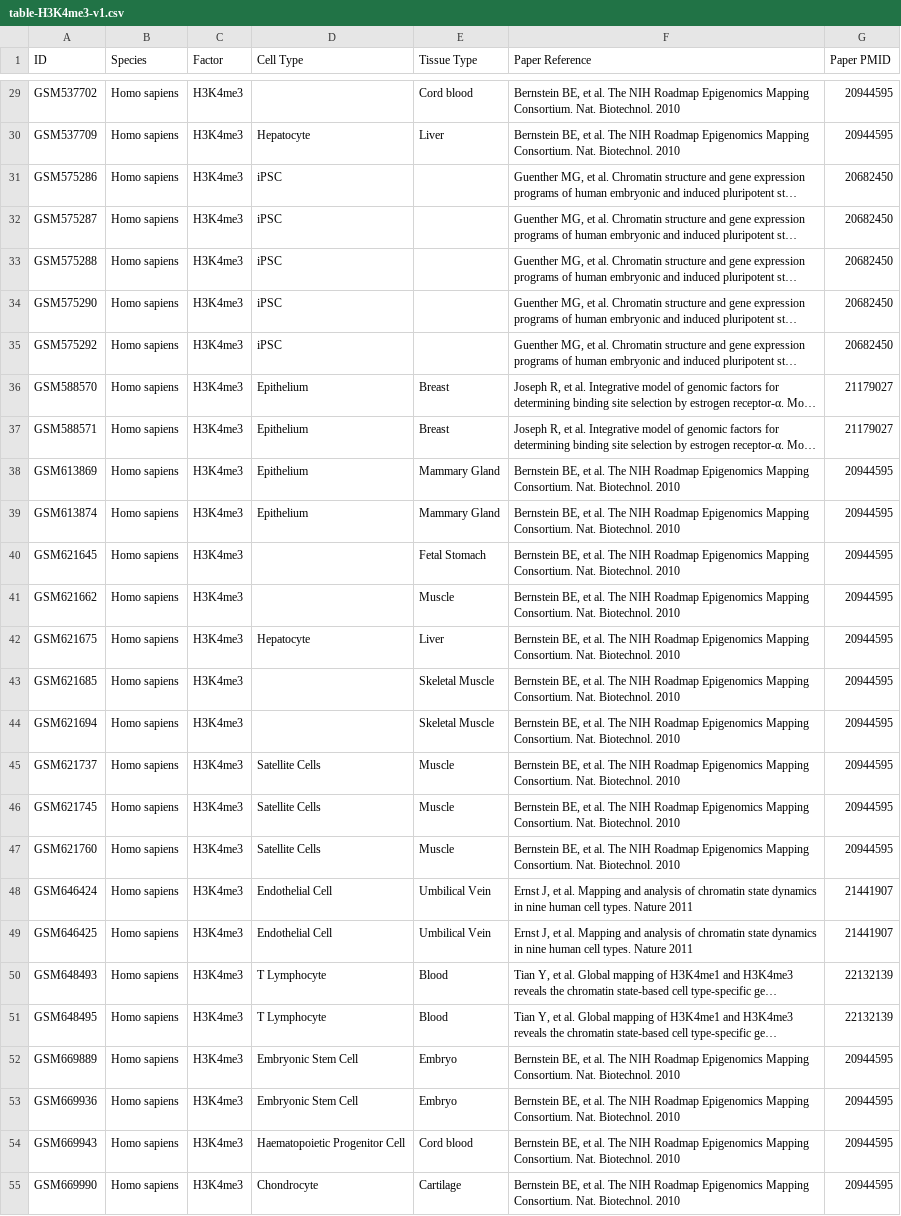
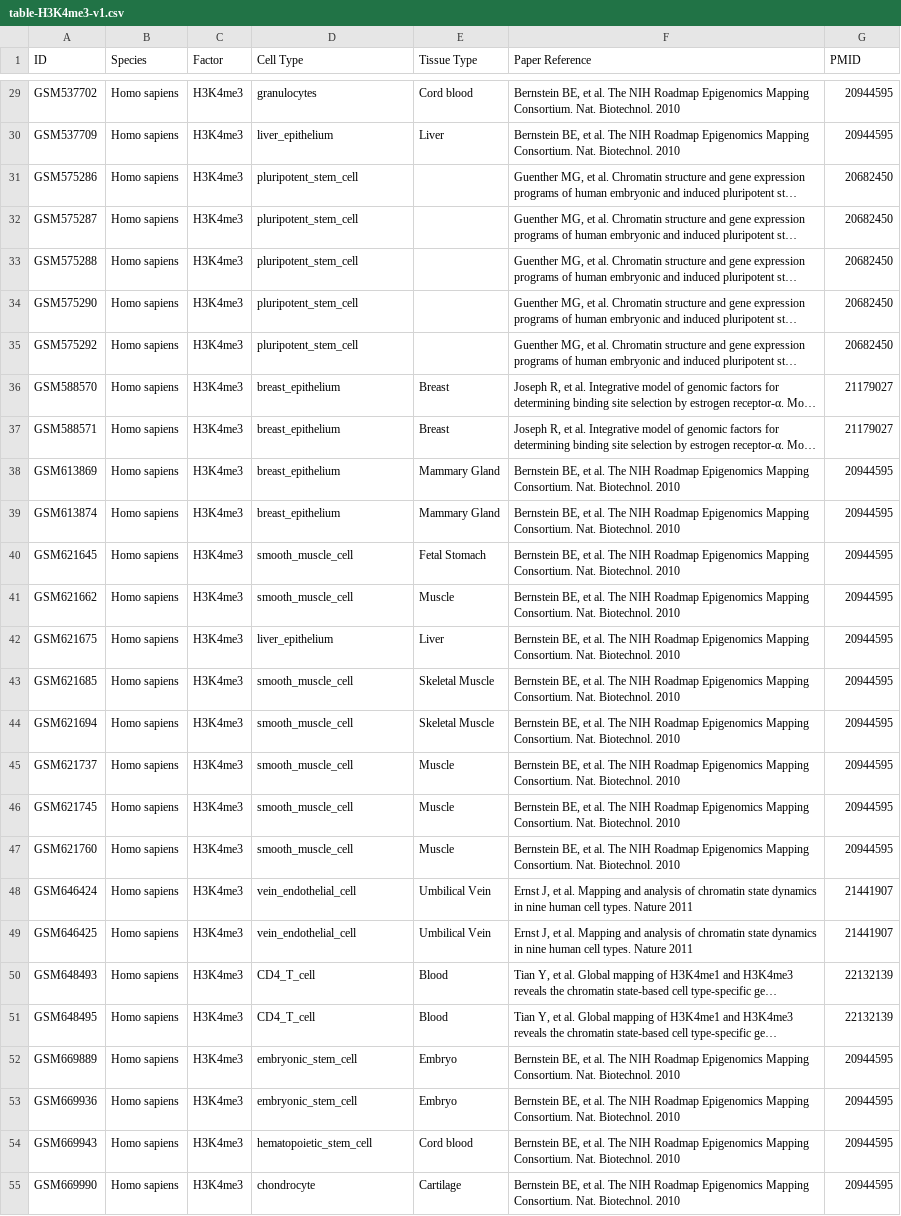
Before and after one commit to hms-dbmi/cistrome-explorer, a CSV file: pipelines/cistrome-table/table-H3K4me3-v1.csv, drawn as a sheet; only a part is shown, gaps mark what is left out; long unchanged cells end in …; the diff covers the shown part only; the diff names each change by its address in the sheet, - before the commit and + after, or states it on an @@ line.

```diff
--- a/pipelines/cistrome-table/table-H3K4me3-v1.csv
+++ b/pipelines/cistrome-table/table-H3K4me3-v1.csv
-G1: Paper PMID
+G1: PMID
-D29 (Cell Type): (empty)
+D29 (Cell Type): granulocytes
-D30 (Cell Type): Hepatocyte
+D30 (Cell Type): liver_epithelium
-D31:D35 (Cell Type): iPSC
+D31:D35 (Cell Type): pluripotent_stem_cell
-D36:D39 (Cell Type): Epithelium
+D36:D39 (Cell Type): breast_epithelium
-D40:D41 (Cell Type): (empty)
+D40:D41 (Cell Type): smooth_muscle_cell
-D42 (Cell Type): Hepatocyte
+D42 (Cell Type): liver_epithelium
-D43:D44 (Cell Type): (empty)
+D43:D44 (Cell Type): smooth_muscle_cell
-D45:D47 (Cell Type): Satellite Cells
+D45:D47 (Cell Type): smooth_muscle_cell
-D48:D49 (Cell Type): Endothelial Cell
+D48:D49 (Cell Type): vein_endothelial_cell
-D50:D51 (Cell Type): T Lymphocyte
+D50:D51 (Cell Type): CD4_T_cell
-D52:D53 (Cell Type): Embryonic Stem Cell
+D52:D53 (Cell Type): embryonic_stem_cell
-D54 (Cell Type): Haematopoietic Progenitor Cell
+D54 (Cell Type): hematopoietic_stem_cell
-D55 (Cell Type): Chondrocyte
+D55 (Cell Type): chondrocyte
```
Also changed, not shown: 88 edited cells elsewhere in this file, pipelines/cistrome-table/table-ATAC-v0.csv, pipelines/cistrome-table/table-ATAC-v1.csv, 6 other files.
